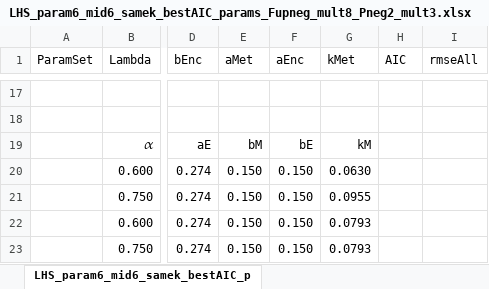
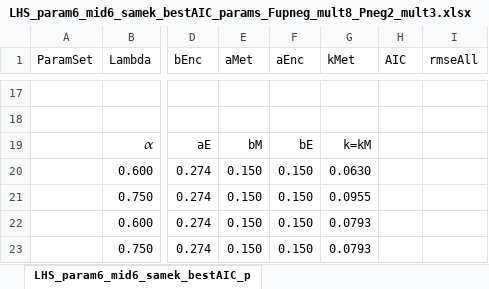
Before and after one commit to cpetrik/FEISTY, an Excel workbook: CODE/Data/Dc_cmax20-b250_D075_J100_A050_Sm025_nmort1_BE075_noCC_RE00100_Ka050/LHS_param6_mid6_samek_bestAIC_params_Fupneg_mult8_Pneg2_mult3.xlsx, sheet LHS_param6_mid6_samek_bestAIC_p, drawn as a sheet; only a part is shown, gaps mark what is left out; values as stored, in another font and other column widths than the file's, no borders; the diff names each change by its address in the sheet, - before the commit and + after, or states it on an @@ line.

```diff
--- a/CODE/Data/Dc_cmax20-b250_D075_J100_A050_Sm025_nmort1_BE075_noCC_RE00100_Ka050/LHS_param6_mid6_samek_bestAIC_params_Fupneg_mult8_Pneg2_mult3.xlsx (sheet LHS_param6_mid6_samek_bestAIC_p)
+++ b/CODE/Data/Dc_cmax20-b250_D075_J100_A050_Sm025_nmort1_BE075_noCC_RE00100_Ka050/LHS_param6_mid6_samek_bestAIC_params_Fupneg_mult8_Pneg2_mult3.xlsx (sheet LHS_param6_mid6_samek_bestAIC_p)
-G19 (kMet): kM
+G19 (kMet): k=kM
```
Also changed, not shown: CODE/Data/Dc_cmax20-b250_D075_J100_A050_Sm025_nmort1_BE075_noCC_RE00100_Ka050/Hist_Fore_All_fish03_ensem6_mid_samek_prod_yield_diff_pdiff_MeanStd.xlsx, 19 other files.
